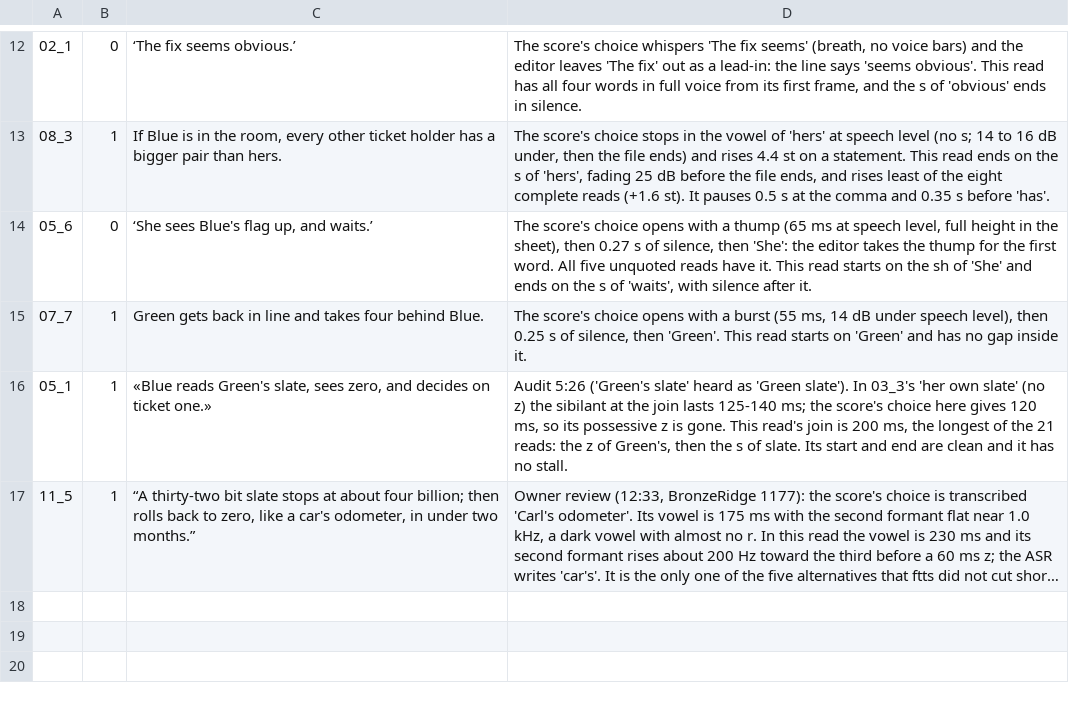
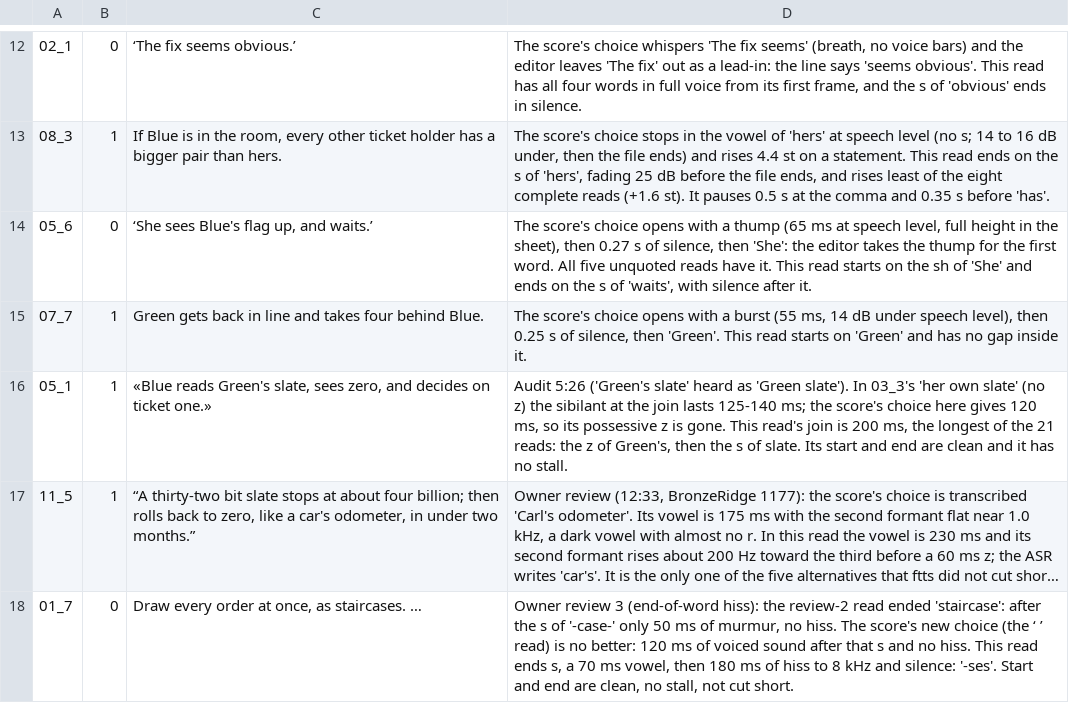
Before and after one commit to Dicklesworthstone/jeffs_math_explainer_videos, a TSV file: explainer_corpus/bakery_algorithm/picks.tsv, drawn as a sheet; only a part is shown, gaps mark what is left out; long unchanged cells end in …; the diff names each change by its address in the sheet, - before the commit and + after, or states it on an @@ line.

```diff
--- a/explainer_corpus/bakery_algorithm/picks.tsv
+++ b/explainer_corpus/bakery_algorithm/picks.tsv
+row 18: 01_7 | 0 | Draw every order at once, as staircases. … | Owner review 3 (end-of-word hiss): the review-2 read ended 'staircase': after the s of '-case-' only 50 ms of murmur, no hiss. The score's new choice (the ‘ ’ read) is no better: 120 ms of voiced sound after that s and no hiss. This read ends s, a 70 ms vowel, then 180 ms of hiss to 8 kHz and silence: '-ses'. Start and end are clean, no stall, not cut short.
```
